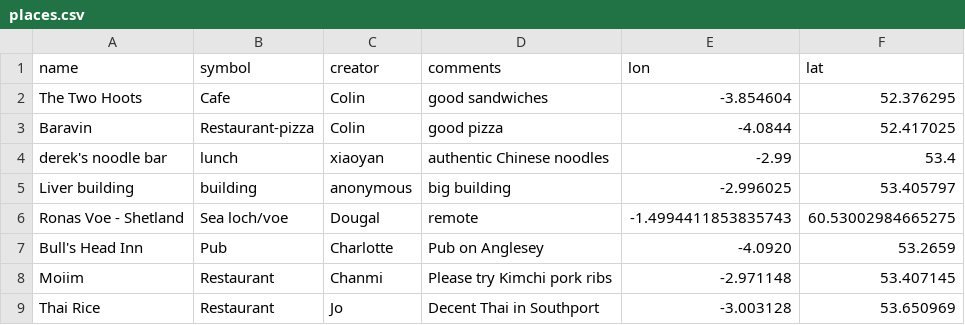
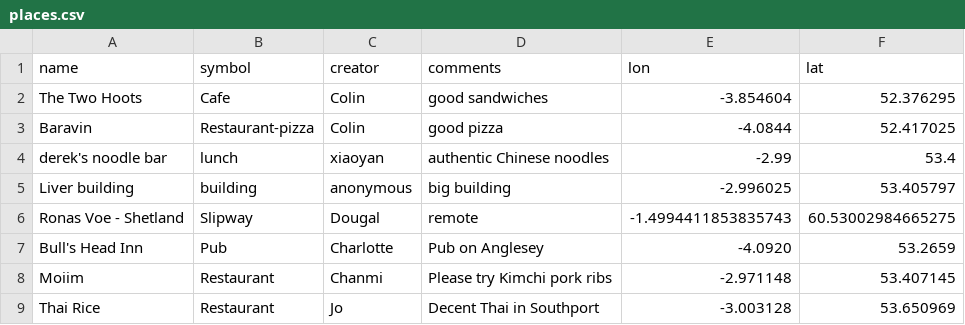
Before and after one commit to NOC-OI/favourite-places, a CSV file: places.csv, drawn as a sheet.

Commit message:
added symbol name

```diff
--- a/places.csv
+++ b/places.csv
@@ -5,3 +5,3 @@ derek's noodle bar, lunch, xiaoyan, authentic Chinese noodles, -2.99, 53.4
 Liver building, building, anonymous, big building, -2.996025, 53.405797
-Ronas Voe - Shetland, Sea loch/voe, Dougal, remote, -1.4994411853835743,60.53002984665275
+Ronas Voe - Shetland, Slipway, Dougal, remote, -1.4994411853835743,60.53002984665275
 Bull's Head Inn, Pub, Charlotte, Pub on Anglesey, -4.0920, 53.2659
```
